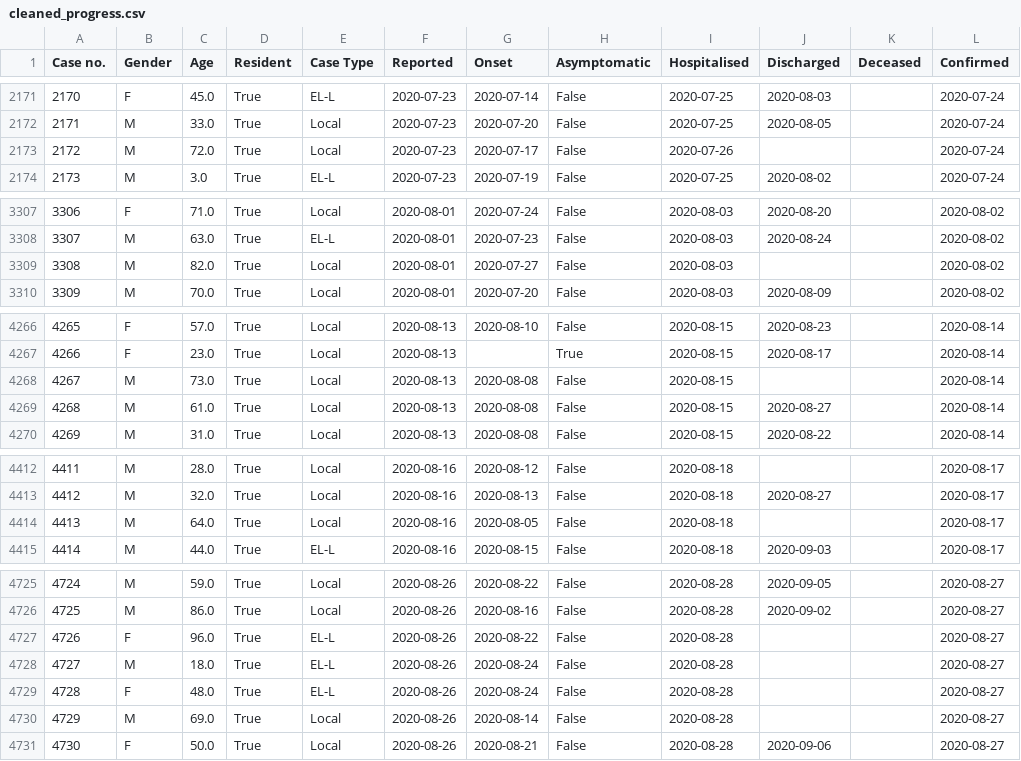
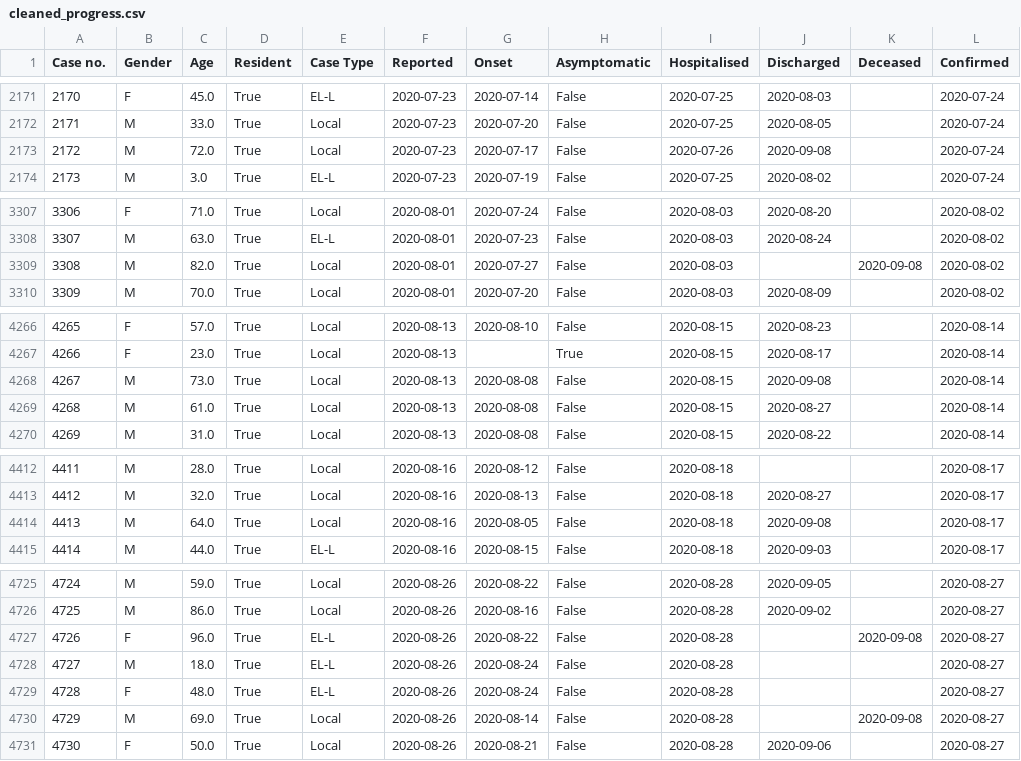
Before and after one commit to chunngaiau/covid-19-hk, a CSV file: data/cleaned_progress.csv, drawn as a sheet; only a part is shown, gaps mark what is left out; the diff covers the shown part only.

```diff
--- a/data/cleaned_progress.csv
+++ b/data/cleaned_progress.csv
@@ -2172,3 +2172,3 @@ Case no.,Gender,Age,Resident,Case Type,Reported,Onset,Asymptomatic,Hospitalised,
 2171,M,33.0,True,Local,2020-07-23,2020-07-20,False,2020-07-25,2020-08-05,,2020-07-24
-2172,M,72.0,True,Local,2020-07-23,2020-07-17,False,2020-07-26,,,2020-07-24
+2172,M,72.0,True,Local,2020-07-23,2020-07-17,False,2020-07-26,2020-09-08,,2020-07-24
 2173,M,3.0,True,EL-L,2020-07-23,2020-07-19,False,2020-07-25,2020-08-02,,2020-07-24
@@ -3308,3 +3308,3 @@ Case no.,Gender,Age,Resident,Case Type,Reported,Onset,Asymptomatic,Hospitalised,
 3307,M,63.0,True,EL-L,2020-08-01,2020-07-23,False,2020-08-03,2020-08-24,,2020-08-02
-3308,M,82.0,True,Local,2020-08-01,2020-07-27,False,2020-08-03,,,2020-08-02
+3308,M,82.0,True,Local,2020-08-01,2020-07-27,False,2020-08-03,,2020-09-08,2020-08-02
 3309,M,70.0,True,Local,2020-08-01,2020-07-20,False,2020-08-03,2020-08-09,,2020-08-02
@@ -4267,3 +4267,3 @@ Case no.,Gender,Age,Resident,Case Type,Reported,Onset,Asymptomatic,Hospitalised,
 4266,F,23.0,True,Local,2020-08-13,,True,2020-08-15,2020-08-17,,2020-08-14
-4267,M,73.0,True,Local,2020-08-13,2020-08-08,False,2020-08-15,,,2020-08-14
+4267,M,73.0,True,Local,2020-08-13,2020-08-08,False,2020-08-15,2020-09-08,,2020-08-14
 4268,M,61.0,True,Local,2020-08-13,2020-08-08,False,2020-08-15,2020-08-27,,2020-08-14
@@ -4413,3 +4413,3 @@ Case no.,Gender,Age,Resident,Case Type,Reported,Onset,Asymptomatic,Hospitalised,
 4412,M,32.0,True,Local,2020-08-16,2020-08-13,False,2020-08-18,2020-08-27,,2020-08-17
-4413,M,64.0,True,Local,2020-08-16,2020-08-05,False,2020-08-18,,,2020-08-17
+4413,M,64.0,True,Local,2020-08-16,2020-08-05,False,2020-08-18,2020-09-08,,2020-08-17
 4414,M,44.0,True,EL-L,2020-08-16,2020-08-15,False,2020-08-18,2020-09-03,,2020-08-17
@@ -4726,6 +4726,6 @@ Case no.,Gender,Age,Resident,Case Type,Reported,Onset,Asymptomatic,Hospitalised,
 4725,M,86.0,True,Local,2020-08-26,2020-08-16,False,2020-08-28,2020-09-02,,2020-08-27
-4726,F,96.0,True,EL-L,2020-08-26,2020-08-22,False,2020-08-28,,,2020-08-27
+4726,F,96.0,True,EL-L,2020-08-26,2020-08-22,False,2020-08-28,,2020-09-08,2020-08-27
 4727,M,18.0,True,EL-L,2020-08-26,2020-08-24,False,2020-08-28,,,2020-08-27
 4728,F,48.0,True,EL-L,2020-08-26,2020-08-24,False,2020-08-28,,,2020-08-27
-4729,M,69.0,True,Local,2020-08-26,2020-08-14,False,2020-08-28,,,2020-08-27
+4729,M,69.0,True,Local,2020-08-26,2020-08-14,False,2020-08-28,,2020-09-08,2020-08-27
 4730,F,50.0,True,Local,2020-08-26,2020-08-21,False,2020-08-28,2020-09-06,,2020-08-27
```
Also changed, not shown: 11 added rows and 52 edited cells elsewhere in this file, 3 other files.
